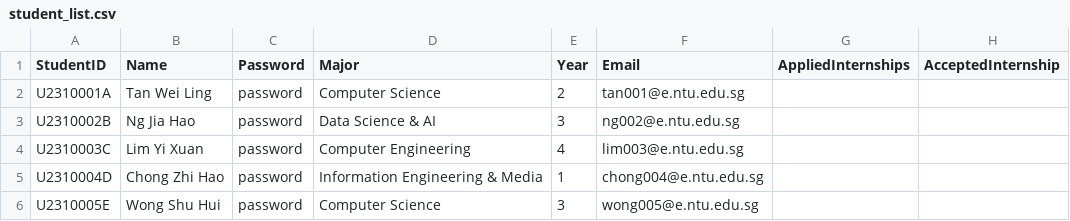
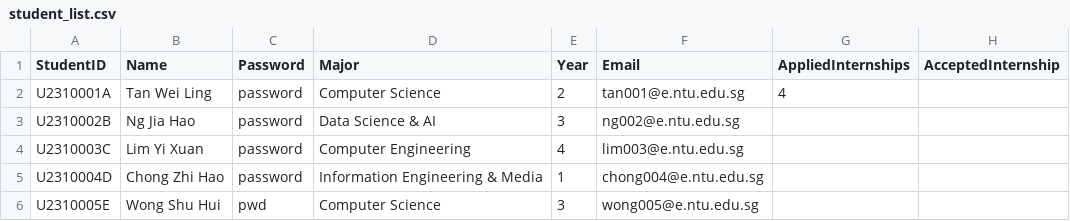
Before and after one commit to saamuul/internship-placement-management-system, a CSV file: data/student_list.csv, drawn as a sheet.

```diff
--- a/data/student_list.csv
+++ b/data/student_list.csv
@@ -1,3 +1,3 @@
 StudentID,Name,Password,Major,Year,Email,AppliedInternships,AcceptedInternship
-U2310001A,Tan Wei Ling,password,Computer Science,2,tan001@e.ntu.edu.sg,,
+U2310001A,Tan Wei Ling,password,Computer Science,2,tan001@e.ntu.edu.sg,4,
 U2310002B,Ng Jia Hao,password,Data Science & AI,3,ng002@e.ntu.edu.sg,,
@@ -5,2 +5,2 @@ U2310003C,Lim Yi Xuan,password,Computer Engineering,4,lim003@e.ntu.edu.sg,,
 U2310004D,Chong Zhi Hao,password,Information Engineering & Media,1,chong004@e.ntu.edu.sg,,
-U2310005E,Wong Shu Hui,password,Computer Science,3,wong005@e.ntu.edu.sg,,
+U2310005E,Wong Shu Hui,pwd,Computer Science,3,wong005@e.ntu.edu.sg,,
```
Also changed, not shown: data/Internship_Opportunity_List.csv, 13 other files.
